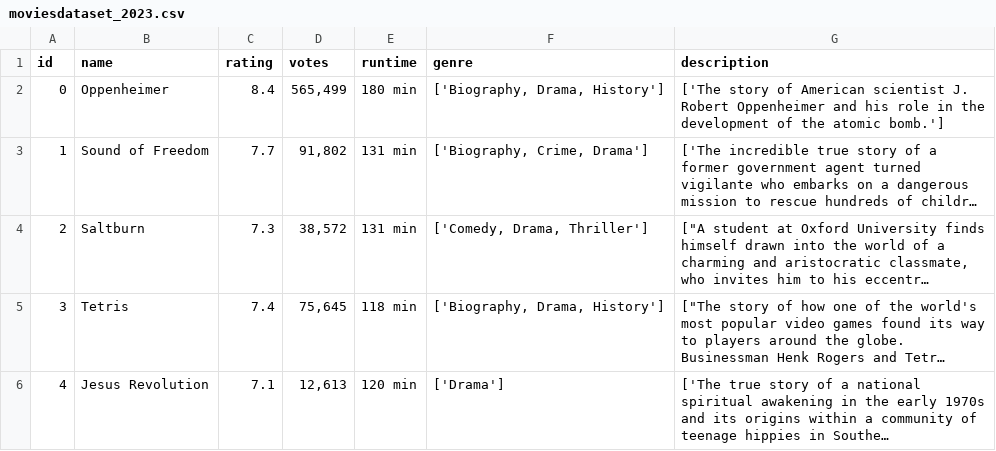
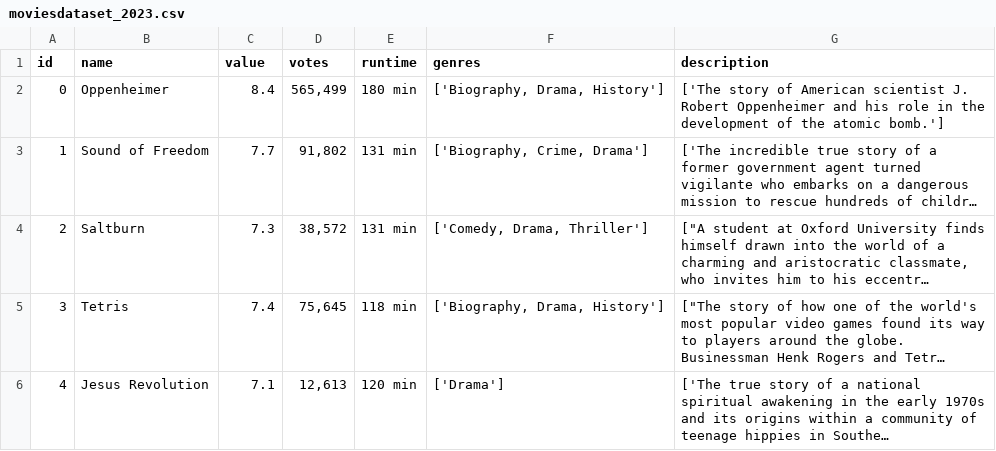
Before and after one commit to it-erben/training-java17, a CSV file: assignments/streams/src/main/resources/moviesdataset_2023.csv, drawn as a sheet; only a part is shown; long unchanged cells end in ….

```diff
--- a/assignments/streams/src/main/resources/moviesdataset_2023.csv
+++ b/assignments/streams/src/main/resources/moviesdataset_2023.csv
@@ -1,2 +1,2 @@
-id,name,rating,votes,runtime,genre,description
+id,name,value,votes,runtime,genres,description
 0,Oppenheimer,8.4,"565,499",180 min,"['Biography, Drama, History']",['The story of American scientist J. Robert Oppenheimer and his role in the development of the atomic bomb.']
```
Also changed, not shown: 4 other files.
